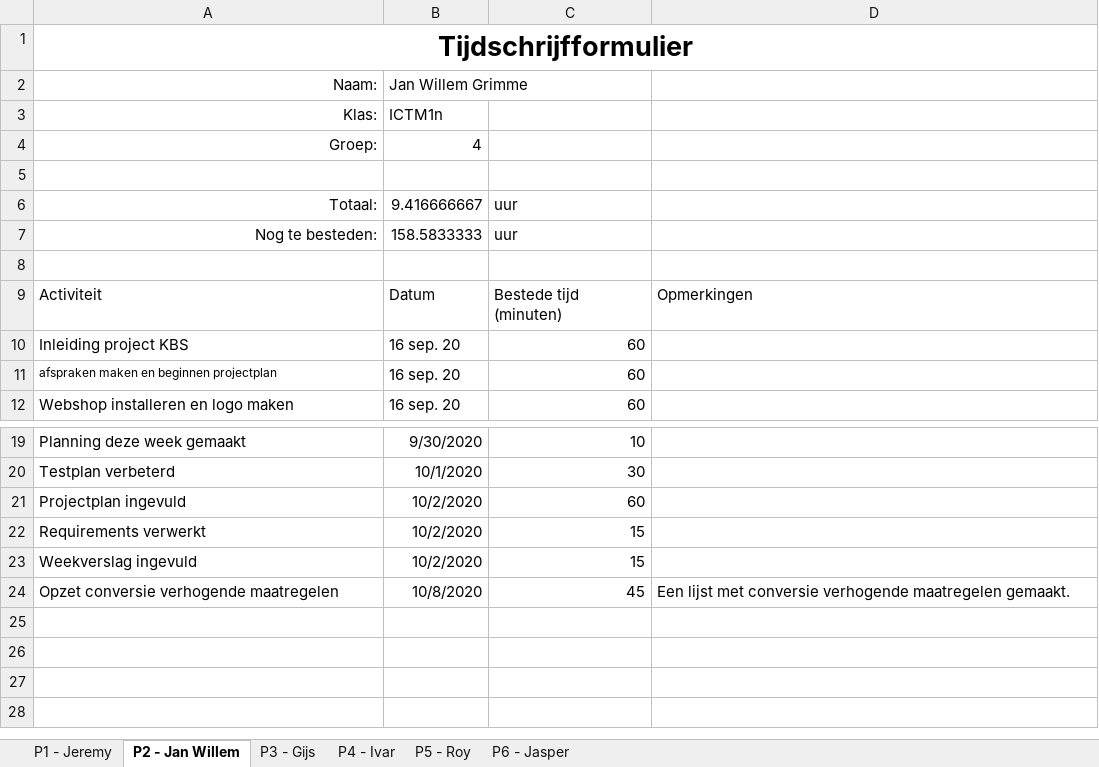
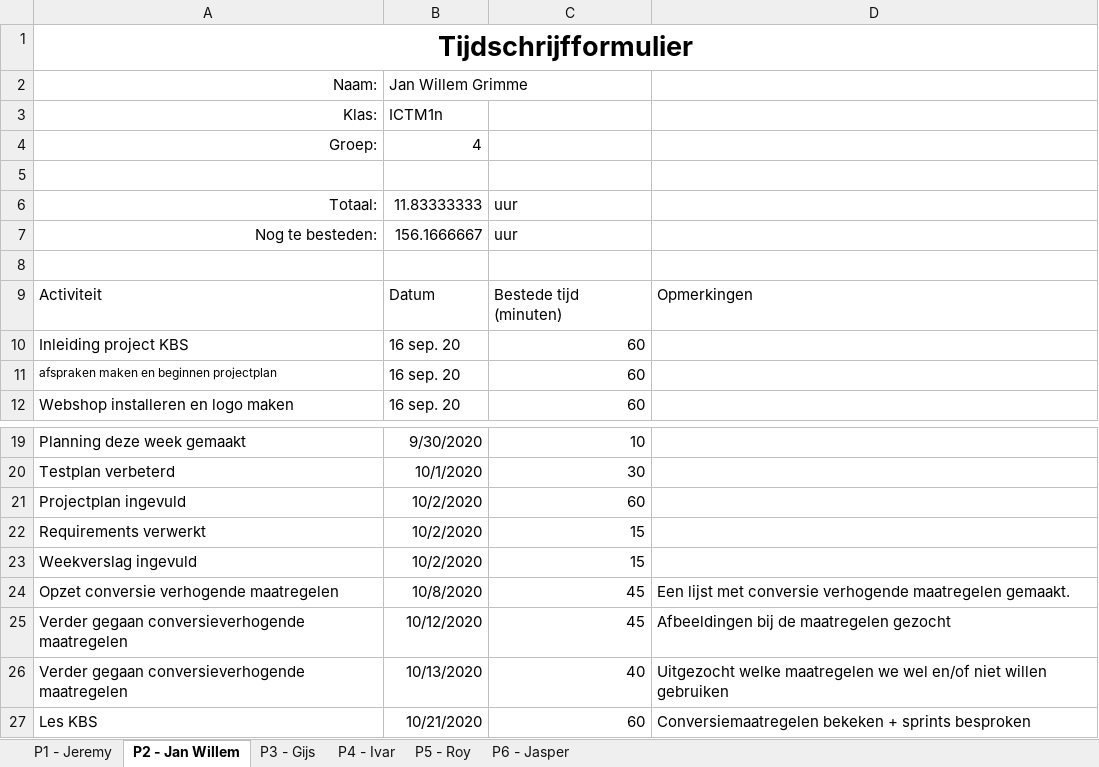
Before and after one commit to thesmallwan123/NerdyGadgets, an Excel workbook: Documenten/Tijdschriftformulier.xlsx, sheet P2 - Jan Willem, drawn as a sheet; only a part is shown, gaps mark what is left out; values as stored, in another font and other column widths than the file's, no borders; table styles not drawn; the diff names each change by its address in the sheet, - before the commit and + after, or states it on an @@ line.

```diff
--- a/Documenten/Tijdschriftformulier.xlsx (sheet P2 - Jan Willem)
+++ b/Documenten/Tijdschriftformulier.xlsx (sheet P2 - Jan Willem)
-B6: 9.416666667
+B6: 11.83333333
-B7: 158.5833333
+B7: 156.1666667
+row 25: Verder gegaan conversieverhogende maatregelen | 10/12/2020 | 45 | Afbeeldingen bij de maatregelen gezocht
+row 26: Verder gegaan conversieverhogende maatregelen | 10/13/2020 | 40 | Uitgezocht welke maatregelen we wel en/of niet willen gebruiken
+row 27: Les KBS | 10/21/2020 | 60 | Conversiemaatregelen bekeken + sprints besproken
```
Also changed, not shown: sheet P6 - Jasper, sheet P4 - Ivar, 1 other file.
